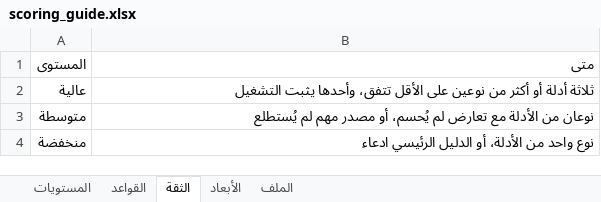
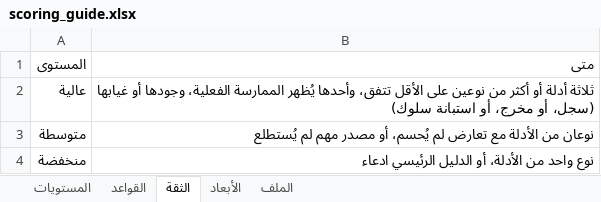
Before and after one commit to SDAIAAcademy/lds-adv-202, an Excel workbook: labs/files/start/scoring_guide.xlsx, sheet الثقة, drawn as a sheet; values as stored, in another font and other column widths than the file's, no borders; the diff names each change by its address in the sheet, - before the commit and + after, or states it on an @@ line.

```diff
--- a/labs/files/start/scoring_guide.xlsx (sheet الثقة)
+++ b/labs/files/start/scoring_guide.xlsx (sheet الثقة)
-B2 (متى): …تتفق، وأحدها يثبت التشغيل
+B2 (متى): …تتفق، وأحدها يُظهر الممارسة الفعلية، وجودها أو غيابها (سجل، أو مخرج، أو استبانة سلوك)
```
Also changed, not shown: labs/files/start/gap_register_reference.xlsx, 18 other files.
